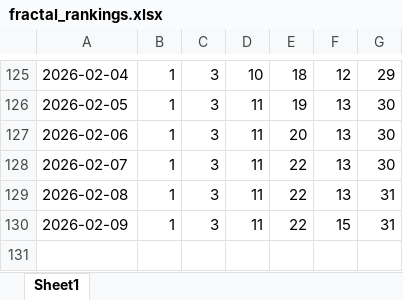
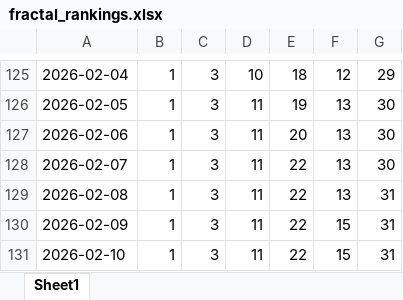
Before and after one commit to Flossan1337/Scraper, an Excel workbook: data/fractal_rankings.xlsx, sheet Sheet1, drawn as a sheet; only a part is shown, gaps mark what is left out; values as stored, in another font and other column widths than the file's, no borders; the diff names each change by its address in the sheet, - before the commit and + after, or states it on an @@ line.

```diff
--- a/data/fractal_rankings.xlsx (sheet Sheet1)
+++ b/data/fractal_rankings.xlsx (sheet Sheet1)
+row 131: 2026-02-10 | 1 | 3 | 11 | 22 | 15 | 31
```
Also changed, not shown: data/combined_prices.xlsx, data/fractal_scape_refine_data.xlsx, 6 other files.
